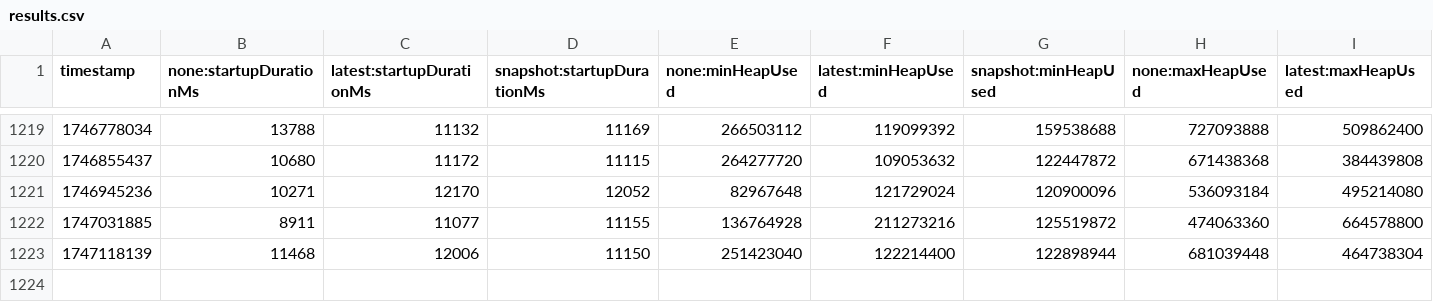
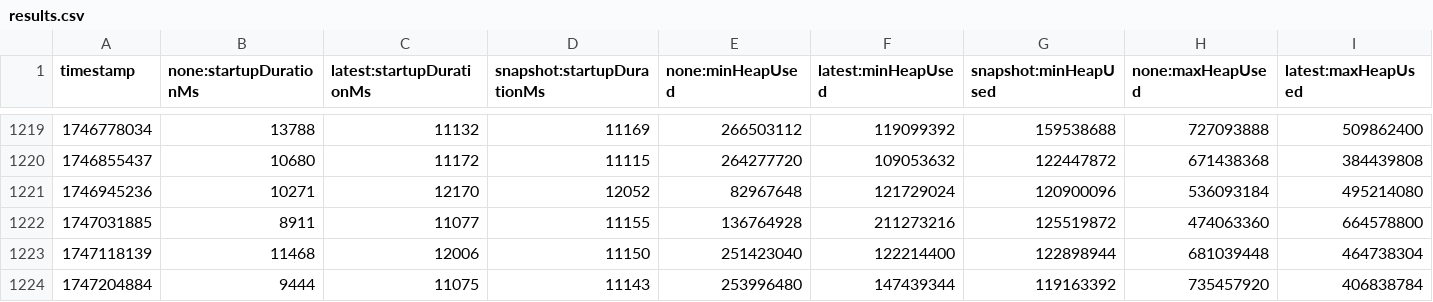
Before and after one commit to OTEL-California/opentelemetry-java-instrumentation, a CSV file: benchmark-overhead/results/release/results.csv, drawn as a sheet; only a part is shown, gaps mark what is left out; rows hold the shown columns only; the diff names each change by its address in the sheet, - before the commit and + after, or states it on an @@ line.

```diff
--- a/benchmark-overhead/results/release/results.csv
+++ b/benchmark-overhead/results/release/results.csv
+row 1224: 1747204884 | 9444 | 11075 | 11143 | 253996480 | 147439344 | 119163392 | 735457920 | 406838784
```
Also changed, not shown: 1 other file.
